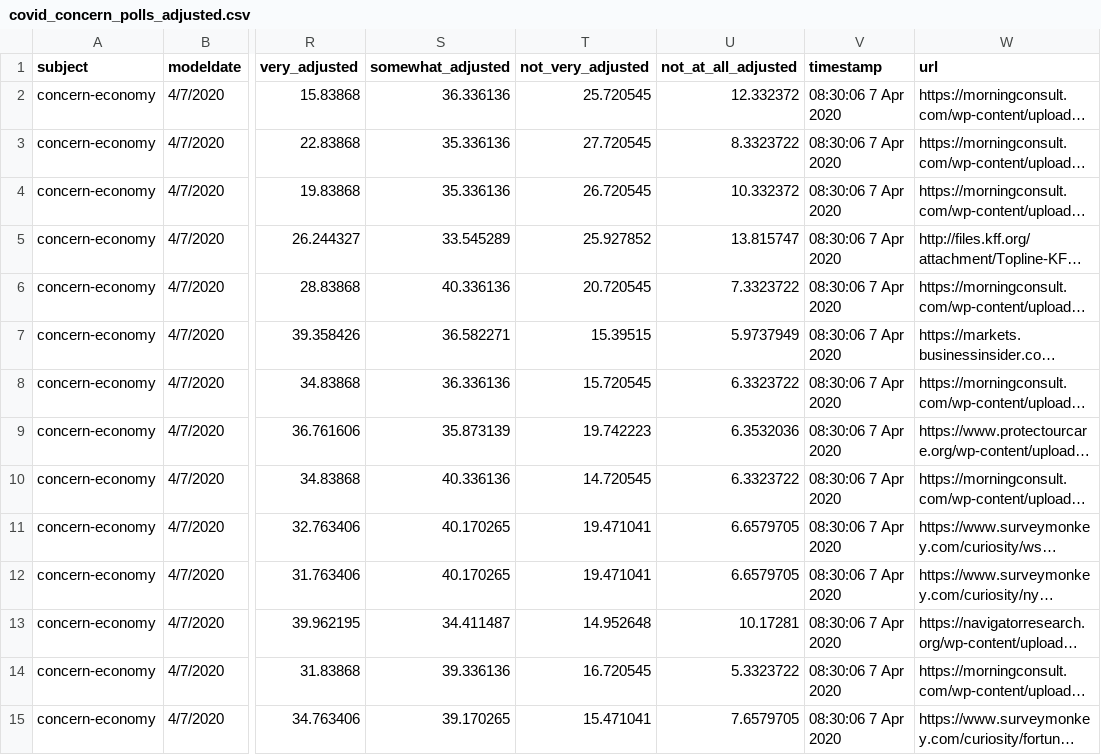
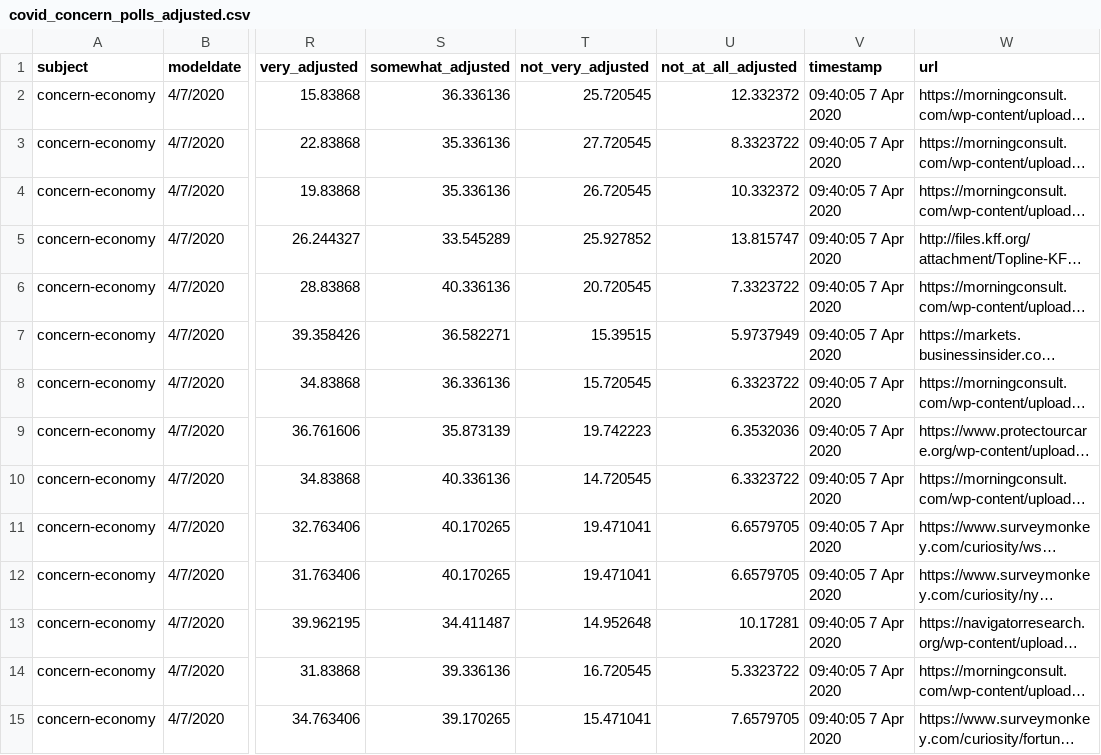
Before and after one commit to fivethirtyeight/covid-19-polls, a CSV file: covid_concern_polls_adjusted.csv, drawn as a sheet; only a part is shown, gaps mark what is left out; long unchanged cells end in …; the diff covers the shown part only; the diff names each change by its address in the sheet, - before the commit and + after, or states it on an @@ line.

Commit message:
update concern polls

```diff
--- a/covid_concern_polls_adjusted.csv
+++ b/covid_concern_polls_adjusted.csv
-V2:V15 (timestamp): 08:30:06 7 Apr 2020
+V2:V15 (timestamp): 09:40:05 7 Apr 2020
```
Also changed, not shown: 77 edited cells elsewhere in this file.
